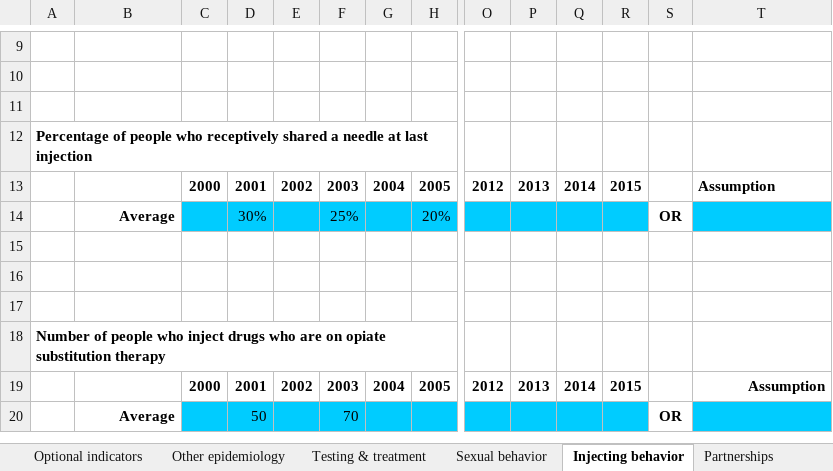
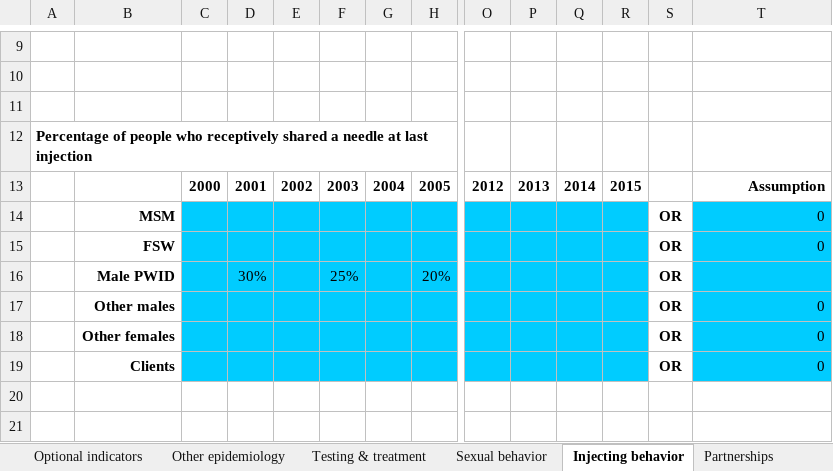
Before and after one commit to optimamodel/optima, an Excel workbook: server/src/sim/example.xlsx, sheet Injecting behavior, drawn as a sheet; only a part is shown, gaps mark what is left out; the shorter side is filled out with more unchanged rows; values as stored, in another font and other column widths than the file's, no borders; addresses are those after the commit; rows hold the shown columns only; the diff names each change by its address in the sheet, - before the commit and + after, or states it on an @@ line.

```diff
--- a/server/src/sim/example.xlsx (sheet Injecting behavior)
+++ b/server/src/sim/example.xlsx (sheet Injecting behavior)
-T13 alignment: left
+T13 alignment: right
+row 14:  | MSM |  |  |  |  |  |  |  |  |  |  | OR | 0
+row 15:  | FSW |  |  |  |  |  |  |  |  |  |  | OR | 0
-B16: Average
+B16: Male PWID
+row 17:  | Other males |  |  |  |  |  |  |  |  |  |  | OR | 0
+row 18:  | Other females |  |  |  |  |  |  |  |  |  |  | OR | 0
+row 19:  | Clients |  |  |  |  |  |  |  |  |  |  | OR | 0
```
Also changed, not shown: 2 other files.
